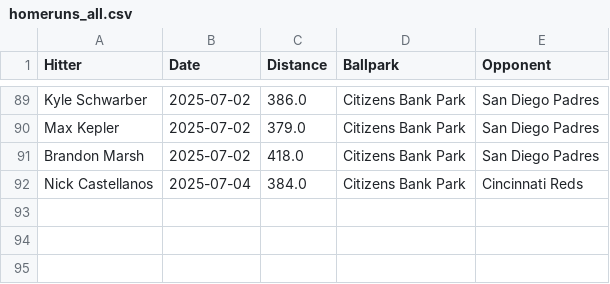
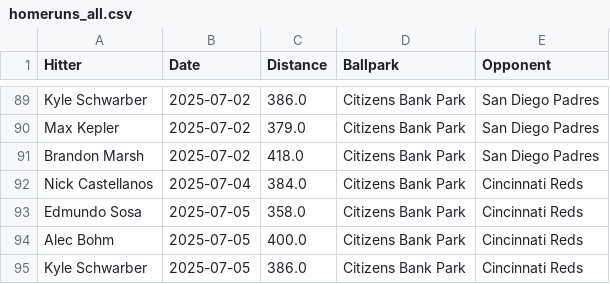
Before and after one commit to dlempa/phillies-stats, a CSV file: data/homeruns_all.csv, drawn as a sheet; only a part is shown, gaps mark what is left out; the diff names each change by its address in the sheet, - before the commit and + after, or states it on an @@ line.

```diff
--- a/data/homeruns_all.csv
+++ b/data/homeruns_all.csv
+row 93: Edmundo Sosa | 2025-07-05 | 358.0 | Citizens Bank Park | Cincinnati Reds
+row 94: Alec Bohm | 2025-07-05 | 400.0 | Citizens Bank Park | Cincinnati Reds
+row 95: Kyle Schwarber | 2025-07-05 | 386.0 | Citizens Bank Park | Cincinnati Reds
```
